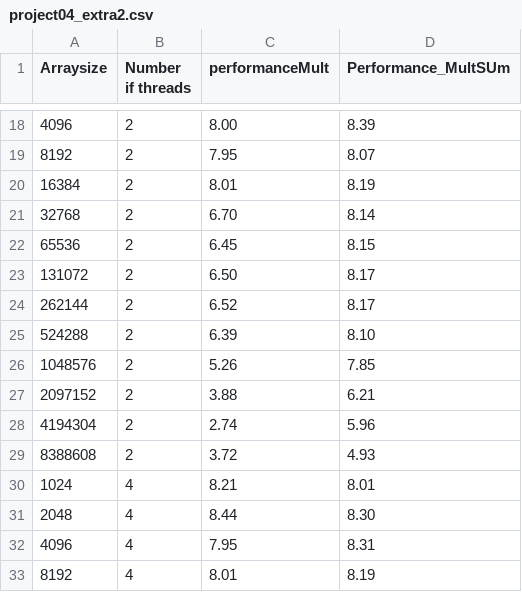
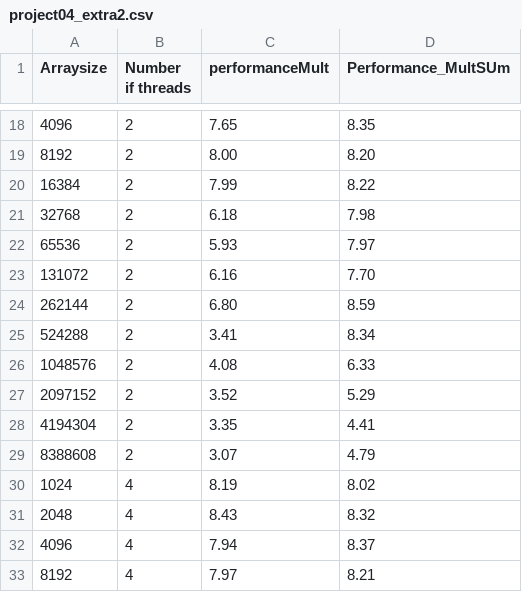
Before and after one commit to mk797/CS575-Parallel-programming, a CSV file: project04/project04_extra2.csv, drawn as a sheet; only a part is shown, gaps mark what is left out; the diff covers the shown part only.

```diff
--- a/project04/project04_extra2.csv
+++ b/project04/project04_extra2.csv
@@ -18,16 +18,16 @@ Arraysize,Number if threads,performanceMult,Performance_MultSUm
-        4096,           2,  8.00,  8.39
-        8192,           2,  7.95,  8.07
-       16384,           2,  8.01,  8.19
-       32768,           2,  6.70,  8.14
-       65536,           2,  6.45,  8.15
-      131072,           2,  6.50,  8.17
-      262144,           2,  6.52,  8.17
-      524288,           2,  6.39,  8.10
-     1048576,           2,  5.26,  7.85
-     2097152,           2,  3.88,  6.21
-     4194304,           2,  2.74,  5.96
-     8388608,           2,  3.72,  4.93
-        1024,           4,  8.21,  8.01
-        2048,           4,  8.44,  8.30
-        4096,           4,  7.95,  8.31
-        8192,           4,  8.01,  8.19
+        4096,           2,  7.65,  8.35
+        8192,           2,  8.00,  8.20
+       16384,           2,  7.99,  8.22
+       32768,           2,  6.18,  7.98
+       65536,           2,  5.93,  7.97
+      131072,           2,  6.16,  7.70
+      262144,           2,  6.80,  8.59
+      524288,           2,  3.41,  8.34
+     1048576,           2,  4.08,  6.33
+     2097152,           2,  3.52,  5.29
+     4194304,           2,  3.35,  4.41
+     8388608,           2,  3.07,  4.79
+        1024,           4,  8.19,  8.02
+        2048,           4,  8.43,  8.32
+        4096,           4,  7.94,  8.37
+        8192,           4,  7.97,  8.21
```
Also changed, not shown: 51 edited cells elsewhere in this file.
